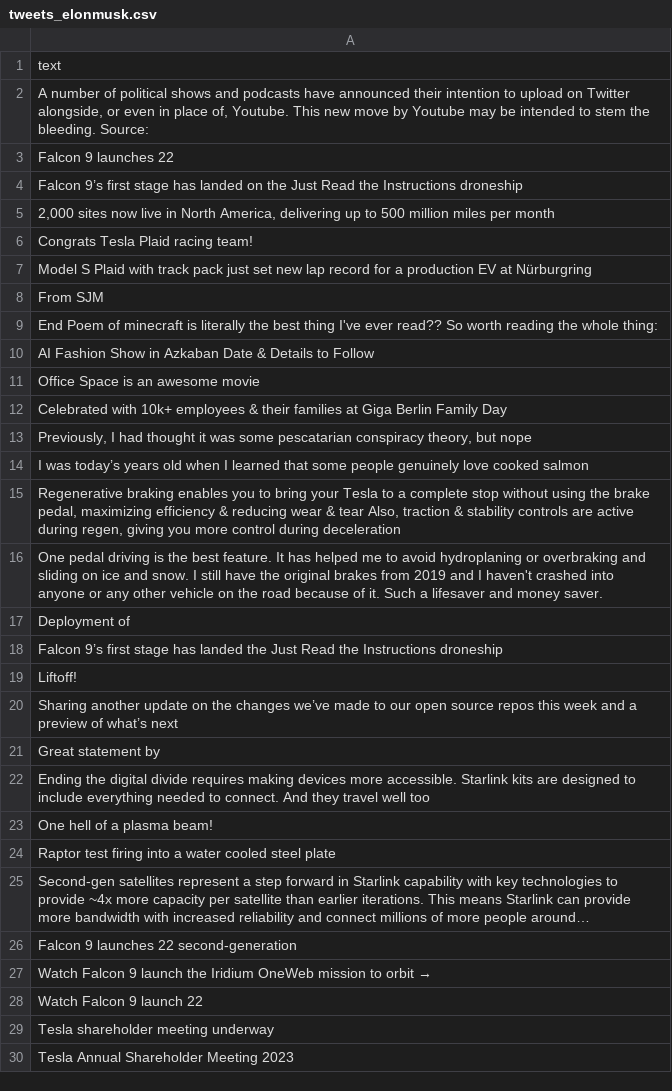
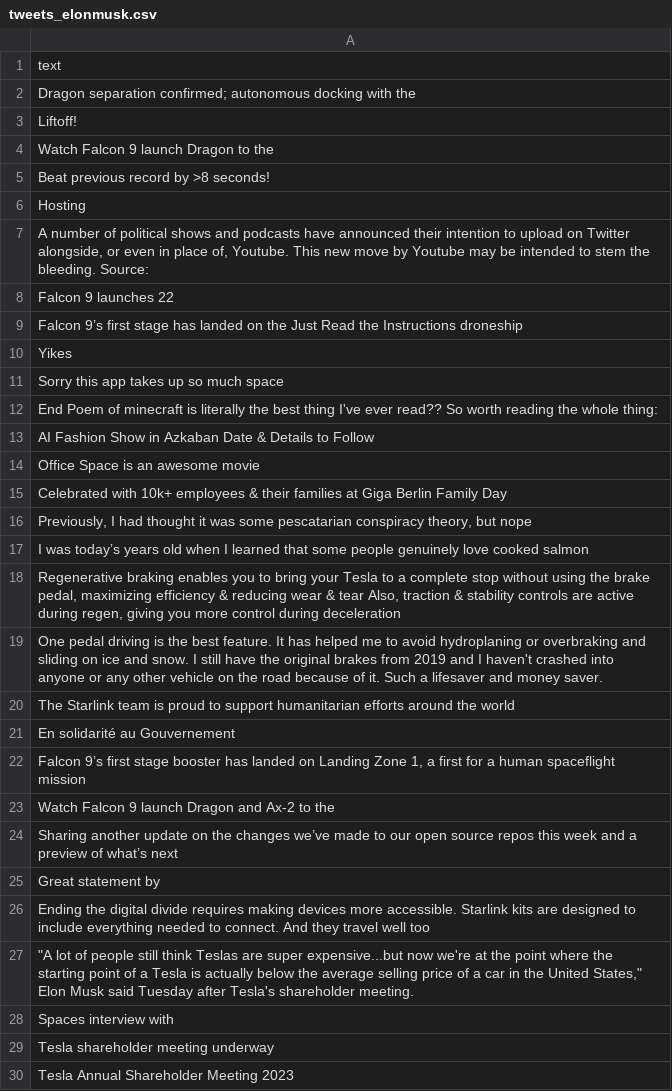
Before and after one commit to alisanhos/analisis_sentimientos, a CSV file: Notebook/influencers/tweets_elonmusk.csv, drawn as a sheet; only a part is shown; the diff covers the shown part only.

```diff
--- a/Notebook/influencers/tweets_elonmusk.csv
+++ b/Notebook/influencers/tweets_elonmusk.csv
@@ -1,2 +1,7 @@
 text
+Dragon separation confirmed; autonomous docking with the
+Liftoff!
+Watch Falcon 9 launch Dragon to the
+Beat previous record by >8 seconds!
+Hosting
 "A number of political shows and podcasts have announced their intention to upload on Twitter alongside, or even in place of, Youtube. This new move by Youtube may be intended to stem the bleeding.   Source:"
@@ -4,6 +9,4 @@ Falcon 9 launches 22
 Falcon 9’s first stage has landed on the Just Read the Instructions droneship
-"2,000 sites now live in North America, delivering up to 500 million miles per month"
-Congrats Tesla Plaid racing team!
-Model S Plaid with track pack just set new lap record for a production EV at Nürburgring
-From SJM
+Yikes
+Sorry this app takes up so much space
 End Poem of minecraft is literally the best thing I've ever read?? So worth reading the whole thing:
@@ -16,5 +19,6 @@ I was today’s years old when I learned that some people genuinely love cooked
 One pedal driving is the best feature. It has helped me to avoid hydroplaning or overbraking and sliding on ice and snow. I still have the original brakes from 2019 and I haven't crashed into anyone or any other vehicle on the road because of it. Such a lifesaver and money saver.
-Deployment of
-Falcon 9’s first stage has landed the Just Read the Instructions droneship
-Liftoff!
+The Starlink team is proud to support humanitarian efforts around the world
+En solidarité au Gouvernement
+"Falcon 9’s first stage booster has landed on Landing Zone 1, a first for a human spaceflight mission"
+Watch Falcon 9 launch Dragon and Ax-2 to the
 Sharing another update on the changes we’ve made to our open source repos this week and a preview of what’s next
@@ -22,8 +26,4 @@ Great statement by
 Ending the digital divide requires making devices more accessible.   Starlink kits are designed to include everything needed to connect. And they travel well too
-One hell of a plasma beam!
-Raptor test firing into a water cooled steel plate
-Second-gen satellites represent a step forward in Starlink capability with key technologies to provide ~4x more capacity per satellite than earlier iterations.  This means Starlink can provide more bandwidth with increased reliability and connect millions of more people around…
-Falcon 9 launches 22 second-generation
-Watch Falcon 9 launch the Iridium OneWeb mission to orbit →
-Watch Falcon 9 launch 22
+"""A lot of people still think Teslas are super expensive...but now we're at the point where the starting point of a Tesla is actually below the average selling price of a car in the United States,"" Elon Musk said Tuesday after Tesla's shareholder meeting."
+Spaces interview with
 Tesla shareholder meeting underway
```
Also changed, not shown: 7 removed rows and 17 edited cells elsewhere in this file, Notebook/influencers/tweets_Cobratate.csv, Notebook/influencers/tweets_Pontifex.csv, 11 other files.
